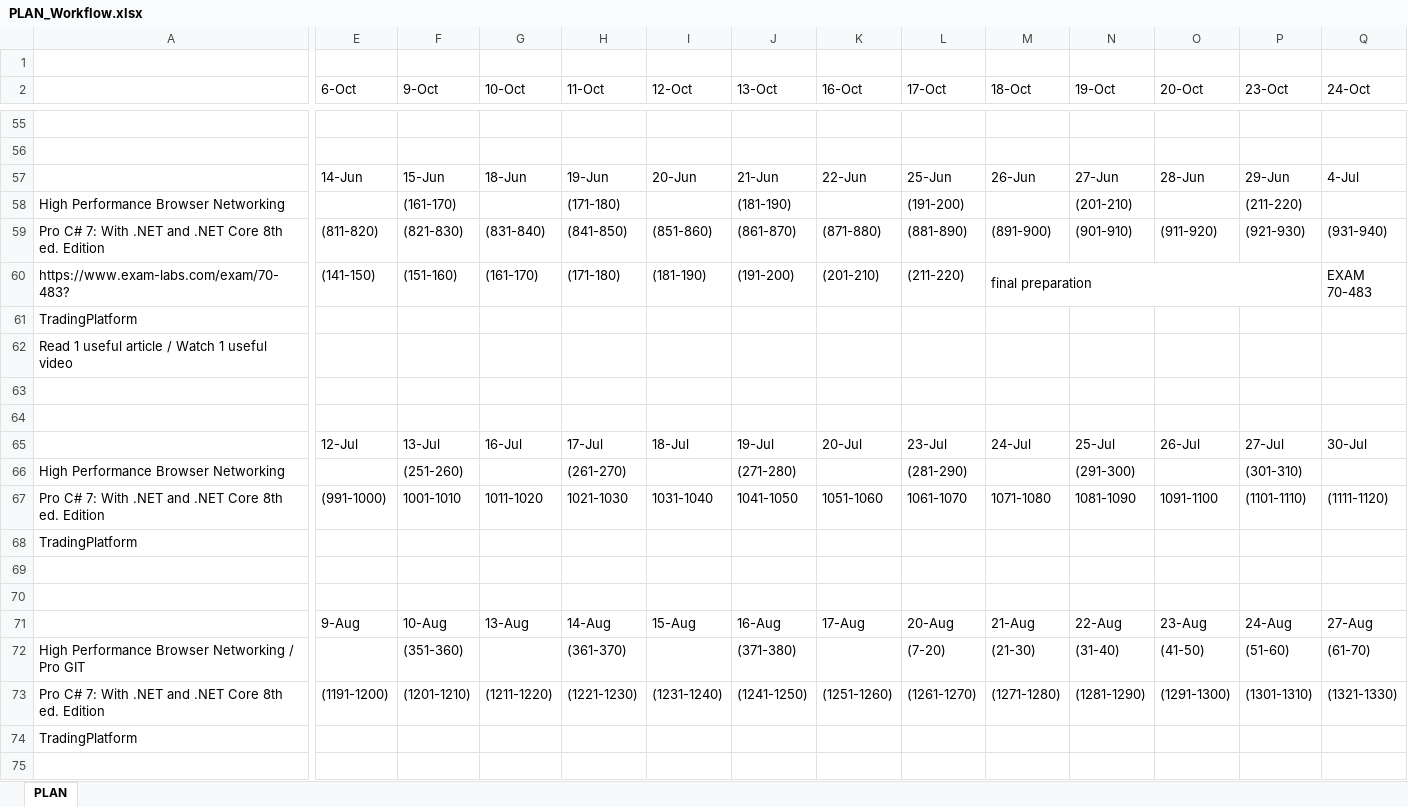
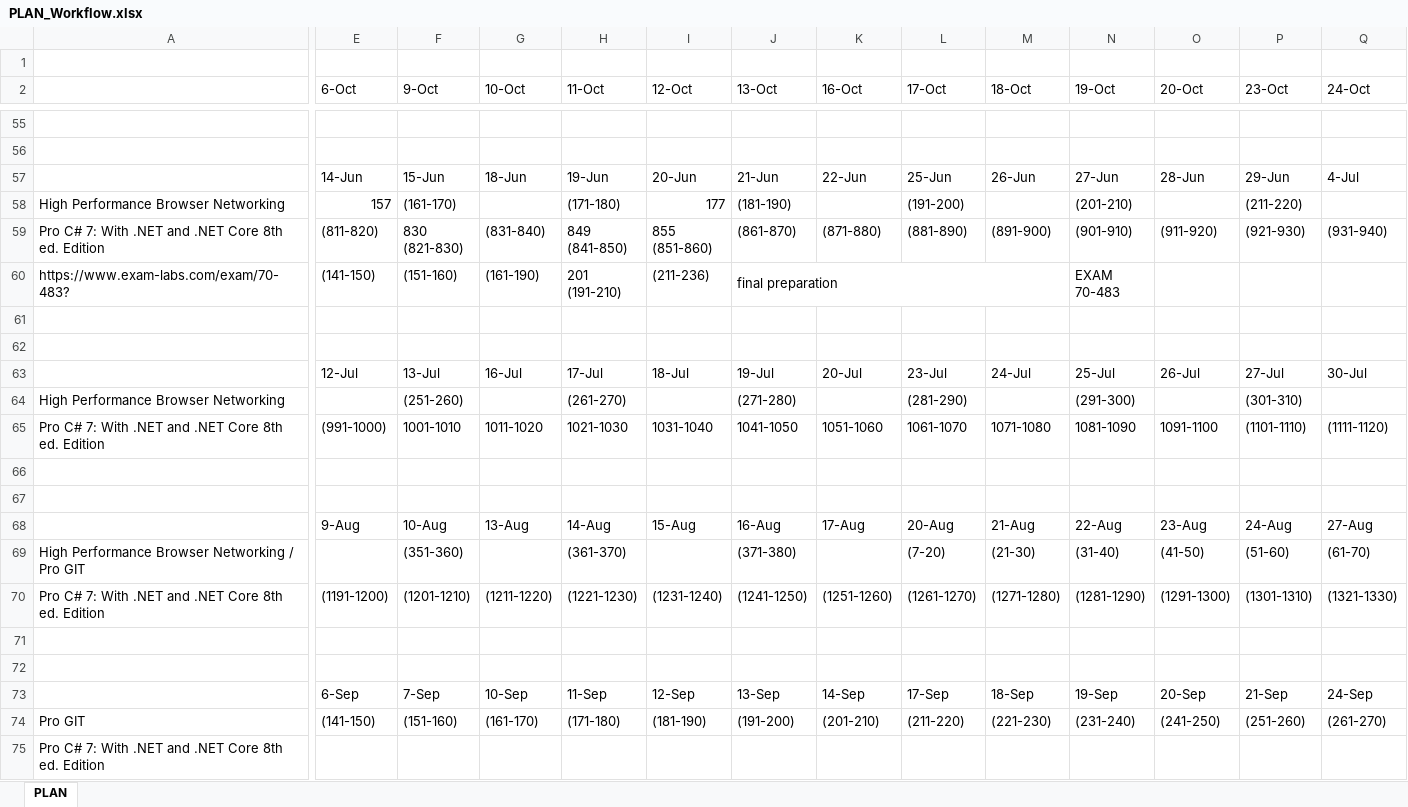
Before and after one commit to MargaretSmoliakova/Self-Improvement-PLAN, an Excel workbook: PLAN_Workflow.xlsx, sheet PLAN, drawn as a sheet; only a part is shown, gaps mark what is left out; the shorter side is filled out with more unchanged rows; values as stored, in another font and other column widths than the file's, no cell formats; rows hold the shown columns only; ↵ is a line break in a cell; the diff names each change by its address in the sheet, - before the commit and + after, or states it on an @@ line.

Commit message:
...

```diff
--- a/PLAN_Workflow.xlsx (sheet PLAN)
+++ b/PLAN_Workflow.xlsx (sheet PLAN)
-E58 (6-Oct): (empty)
+E58 (6-Oct): 157
-I58 (12-Oct): (empty)
+I58 (12-Oct): 177
-F59 (9-Oct): (821-830)
+F59 (9-Oct): 830 ↵ (821-830)
-H59 (11-Oct): (841-850)
+H59 (11-Oct): 849 ↵ (841-850)
-I59 (12-Oct): (851-860)
+I59 (12-Oct): 855 ↵ (851-860)
-G60 (10-Oct): (161-170)
+G60 (10-Oct): (161-190)
-H60 (11-Oct): (171-180)
+H60 (11-Oct): 201 ↵ (191-210)
-I60 (12-Oct): (181-190)
+I60 (12-Oct): (211-236)
-J60 (13-Oct): (191-200)
+J60 (13-Oct): final preparation
+J60:M60 merged
-K60 (16-Oct): (201-210)
+K60 (16-Oct): (empty)
-L60 (17-Oct): (211-220)
+L60 (17-Oct): (empty)
-M60 (18-Oct): final preparation
+M60 (18-Oct): (empty)
-M60:P60 merged
-N60 (19-Oct): (empty)
+N60 (19-Oct): EXAM ↵ 70-483
-Q60 (24-Oct): EXAM ↵ 70-483
+Q60 (24-Oct): (empty)
-row 61: TradingPlatform
-row 62: Read 1 useful article / Watch 1 useful video
-row 68: TradingPlatform
-row 74: TradingPlatform
```
Also changed, not shown: cell formats.
